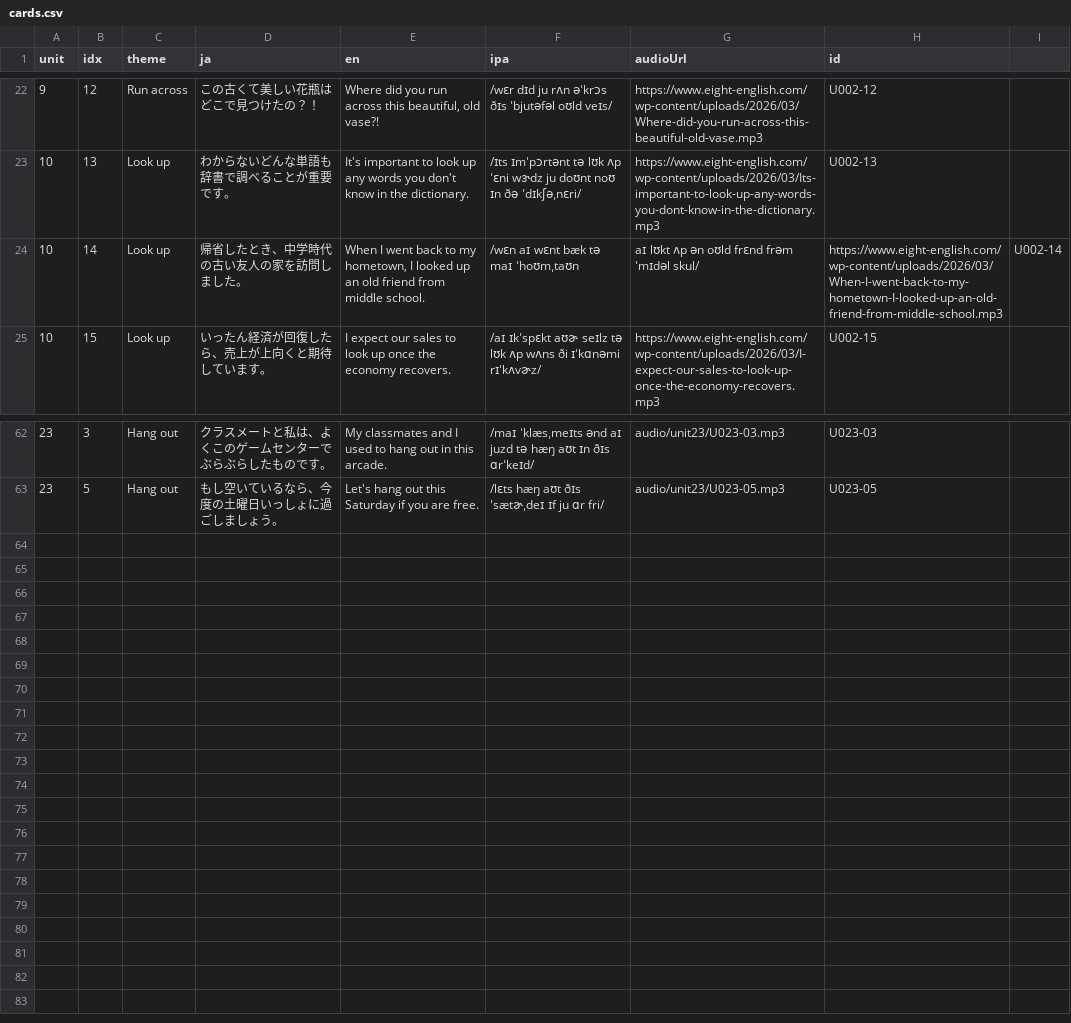
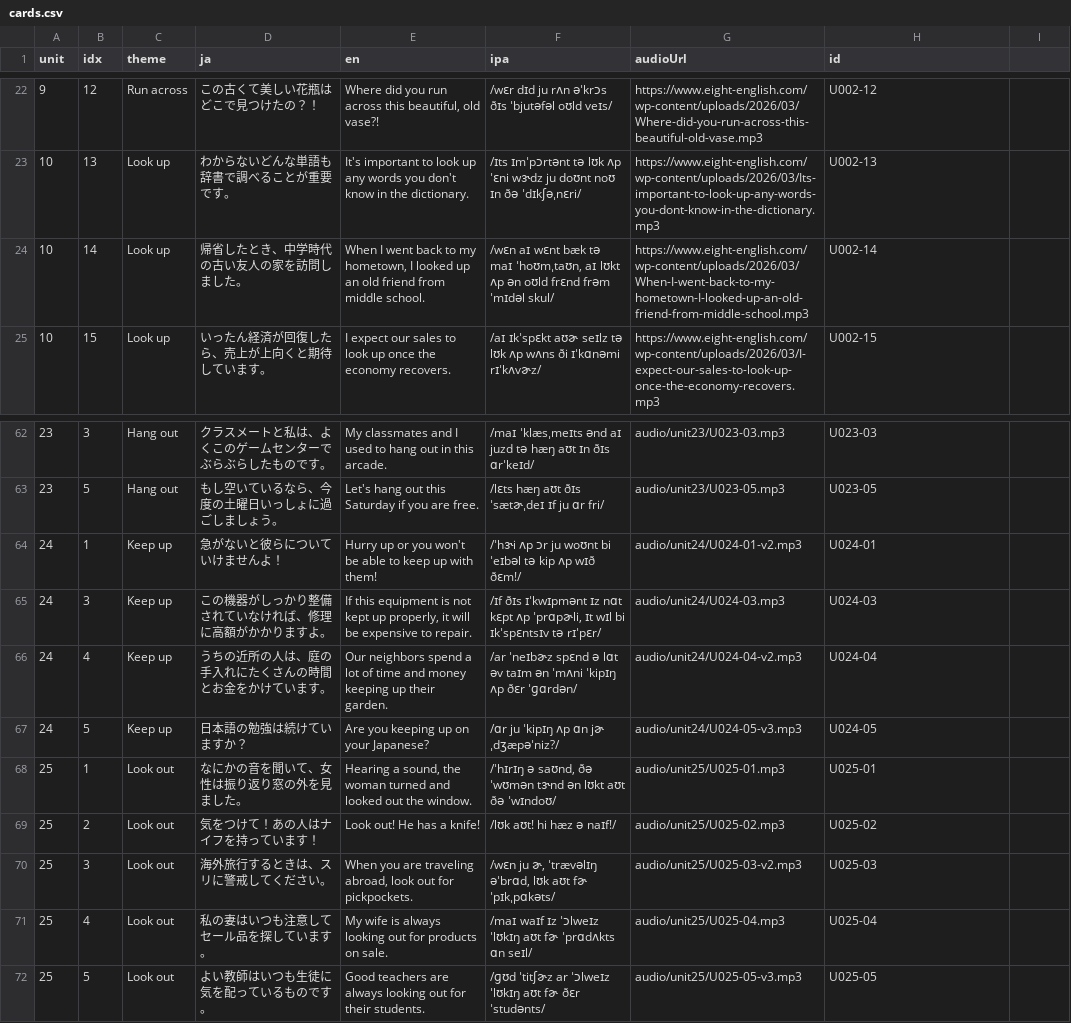
Before and after one commit to ei-mari/atsushi_sc_v2, a CSV file: cards.csv, drawn as a sheet; only a part is shown, gaps mark what is left out.

Commit message:
Add unit 24 and 25 cards and fix IPA parsing

```diff
--- a/cards.csv
+++ b/cards.csv
@@ -23,3 +23,3 @@ unit,idx,theme,ja,en,ipa,audioUrl,id
 10,13,Look up,わからないどんな単語も辞書で調べることが重要です。,It's important to look up any words you don't know in the dictionary.,/ɪts ɪmˈpɔrtənt tə lʊk ʌp ˈɛni wɝdz ju doʊnt noʊ ɪn ðə ˈdɪkʃəˌnɛri/,https://www.eight-english.com/wp-content/uploads/2026/03/Its-important-to-look-up-any-words-you-dont-know-in-the-dictionary.mp3,U002-13
-10,14,Look up,帰省したとき、中学時代の古い友人の家を訪問しました。,"When I went back to my hometown, I looked up an old friend from middle school.",/wɛn aɪ wɛnt bæk tə maɪ ˈhoʊmˌtaʊn, aɪ lʊkt ʌp ən oʊld frɛnd frəm ˈmɪdəl skul/,https://www.eight-english.com/wp-content/uploads/2026/03/When-I-went-back-to-my-hometown-I-looked-up-an-old-friend-from-middle-school.mp3,U002-14
+10,14,Look up,帰省したとき、中学時代の古い友人の家を訪問しました。,"When I went back to my hometown, I looked up an old friend from middle school.","/wɛn aɪ wɛnt bæk tə maɪ ˈhoʊmˌtaʊn, aɪ lʊkt ʌp ən oʊld frɛnd frəm ˈmɪdəl skul/",https://www.eight-english.com/wp-content/uploads/2026/03/When-I-went-back-to-my-hometown-I-looked-up-an-old-friend-from-middle-school.mp3,U002-14
 10,15,Look up,いったん経済が回復したら、売上が上向くと期待しています。,I expect our sales to look up once the economy recovers.,/aɪ ɪkˈspɛkt aʊɚ seɪlz tə lʊk ʌp wʌns ði ɪˈkɑnəmi rɪˈkʌvɚz/,https://www.eight-english.com/wp-content/uploads/2026/03/I-expect-our-sales-to-look-up-once-the-economy-recovers.mp3,U002-15
@@ -63 +63,10 @@ unit,idx,theme,ja,en,ipa,audioUrl,id
 23,5,Hang out,もし空いているなら、今度の土曜日いっしょに過ごしましょう。,Let's hang out this Saturday if you are free.,/lɛts hæŋ aʊt ðɪs ˈsætɚˌdeɪ ɪf ju ɑr fri/,audio/unit23/U023-05.mp3,U023-05
+24,1,Keep up,急がないと彼らについていけませんよ！,"Hurry up or you won't be able to keep up with them!","/ˈhɝi ʌp ɔr ju woʊnt bi ˈeɪbəl tə kip ʌp wɪð ðɛm!/",audio/unit24/U024-01-v2.mp3,U024-01
+24,3,Keep up,この機器がしっかり整備されていなければ、修理に高額がかかりますよ。,"If this equipment is not kept up properly, it will be expensive to repair.","/ɪf ðɪs ɪˈkwɪpmənt ɪz nɑt kɛpt ʌp ˈprɑpɚli, ɪt wɪl bi ɪkˈspɛntsɪv tə rɪˈpɛr/",audio/unit24/U024-03.mp3,U024-03
+24,4,Keep up,うちの近所の人は、庭の手入れにたくさんの時間とお金をかけています。,"Our neighbors spend a lot of time and money keeping up their garden.",/ar ˈneɪbɚz spɛnd ə lɑt əv taɪm ən ˈmʌni ˈkipɪŋ ʌp ðɛr ˈɡɑrdən/,audio/unit24/U024-04-v2.mp3,U024-04
+24,5,Keep up,日本語の勉強は続けていますか？,Are you keeping up on your Japanese?,/ɑr ju ˈkipɪŋ ʌp ɑn jɚ ˌdʒæpəˈniz?/,audio/unit24/U024-05-v3.mp3,U024-05
+25,1,Look out,なにかの音を聞いて、女性は振り返り窓の外を見ました。,"Hearing a sound, the woman turned and looked out the window.","/ˈhɪrɪŋ ə saʊnd, ðə ˈwʊmən tɝnd ən lʊkt aʊt ðə ˈwɪndoʊ/",audio/unit25/U025-01.mp3,U025-01
+25,2,Look out,気をつけて！あの人はナイフを持っています！,Look out! He has a knife!,/lʊk aʊt! hi hæz ə naɪf!/,audio/unit25/U025-02.mp3,U025-02
+25,3,Look out,海外旅行するときは、スリに警戒してください。,"When you are traveling abroad, look out for pickpockets.","/wɛn ju ɚ, ˈtrævəlɪŋ əˈbrɑd, lʊk aʊt fɚ ˈpɪkˌpɑkəts/",audio/unit25/U025-03-v2.mp3,U025-03
+25,4,Look out,私の妻はいつも注意してセール品を探しています。,My wife is always looking out for products on sale.,/maɪ waɪf ɪz ˈɔlweɪz ˈlʊkɪŋ aʊt fɚ ˈprɑdʌkts ɑn seɪl/,audio/unit25/U025-04.mp3,U025-04
+25,5,Look out,よい教師はいつも生徒に気を配っているものです。,Good teachers are always looking out for their students.,/ɡʊd ˈtitʃɚz ar ˈɔlweɪz ˈlʊkɪŋ aʊt fɚ ðɛr ˈstudənts/,audio/unit25/U025-05-v3.mp3,U025-05
```
Also changed, not shown: v3/cards.csv, 36 other files.
